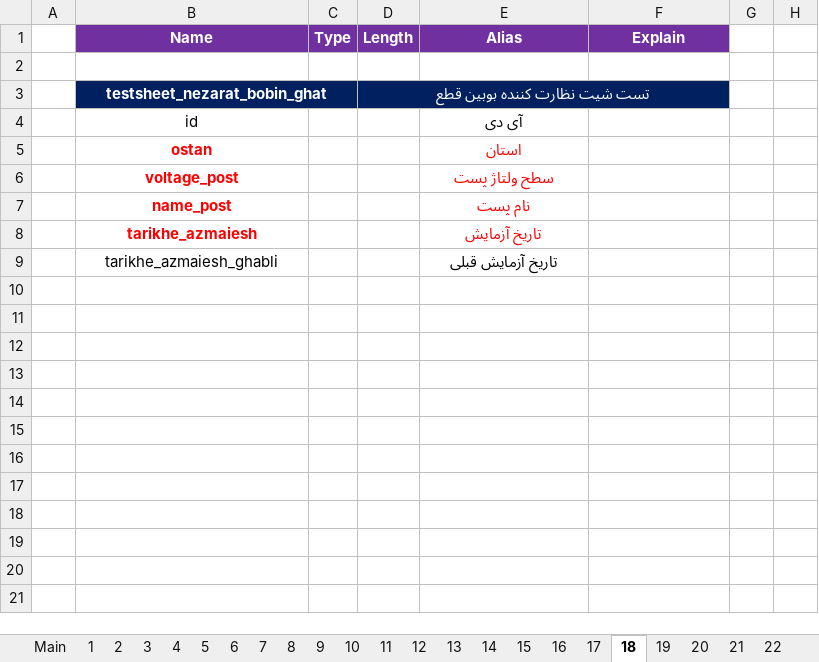
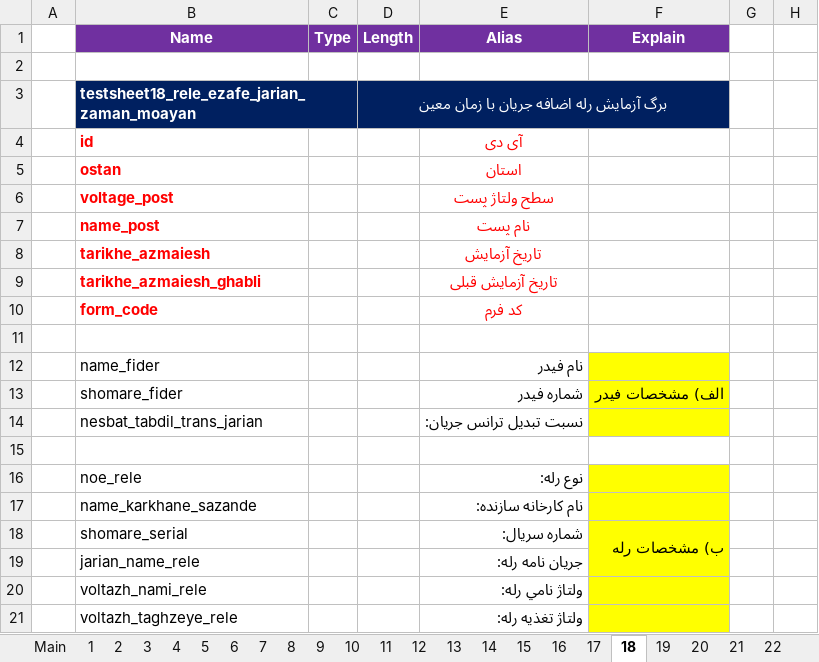
Before and after one commit to ehsan2029/aslibargh, an Excel workbook: filhaye mord neyaz/Test Sheets.xlsx, sheet 18, drawn as a sheet; only a part is shown; values as stored, in another font and other column widths than the file's, no borders; charts and pictures not drawn; removed rows and columns are numbered as before the commit, all else as after; the diff covers the shown part only; the diff names each change by its address in the sheet, - before the commit and + after, or states it on an @@ line.

Commit message:
تکمیل تست شیت 18
تکمیل تست شیت 18

```diff
--- a/filhaye mord neyaz/Test Sheets.xlsx (sheet 18)
+++ b/filhaye mord neyaz/Test Sheets.xlsx (sheet 18)
-row 3:  | testsheet_nezarat_bobin_ghat |  | تست شیت نظارت كننده بوبين قطع
+row 3:  | testsheet18_rele_ezafe_jarian_zaman_moayan |  | برگ آزمايش رله اضافه جريان با زمان معين
@@ B4 bold: off → on, text colour: black → #FF0000 @@
-B4:B9 alignment: center
+B4:B9 alignment: left
@@ E4 bold: off → on, text colour: black → #FF0000 @@
@@ B9 bold: off → on, text colour: black → #FF0000 @@
@@ E9 bold: off → on, text colour: black → #FF0000 @@
+row 10:  | form_code |  |  | کد فرم
+row 11: (empty)
+row 12:  | name_fider |  |  | نام فیدر
+row 13:  | shomare_fider |  |  | شماره فیدر | الف) مشخصات فيدر
+row 14:  | nesbat_tabdil_trans_jarian |  |  | نسبت تبديل ترانس جريان:
+row 15: (empty)
+row 16:  | noe_rele |  |  | نوع رله:
+row 17:  | name_karkhane_sazande |  |  | نام كارخانه سازنده:
+row 18:  | shomare_serial |  |  | شماره سريال: | ب) مشخصات رله
+row 19:  | jarian_name_rele |  |  | جريان نامه رله:
+row 20:  | voltazh_nami_rele |  |  | ولتاژ نامي رله:
+row 21:  | voltazh_taghzeye_rele |  |  | ولتاژ تغذيه رله:
```
Also changed, not shown: 78 added rows elsewhere in this sheet, sheet 17, charts or pictures.
